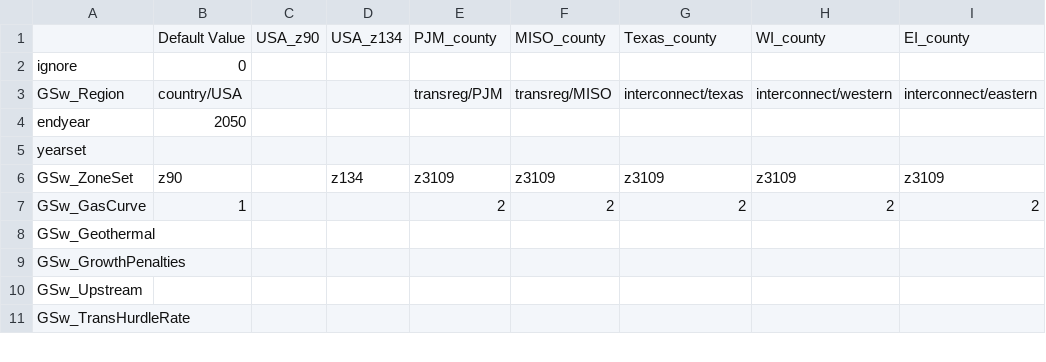
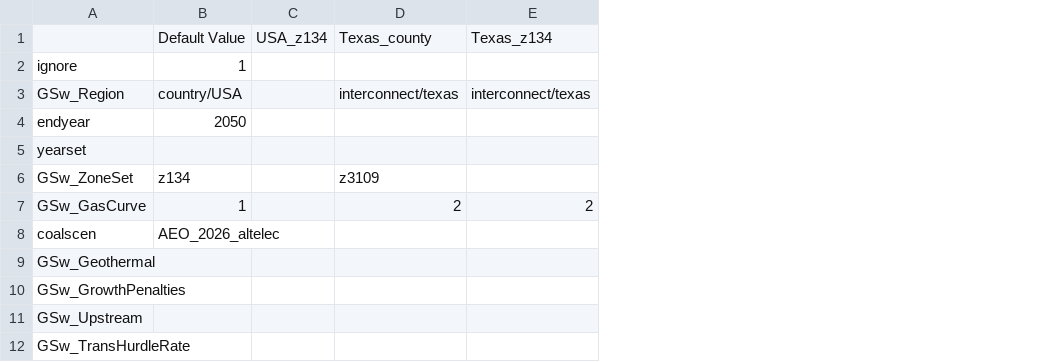
Before and after one commit to ReEDS-Model/ReEDS, a CSV file: cases_coal_ranks.csv, drawn as a sheet; only a part is shown; removed rows and columns are numbered as before the commit, all else as after; the diff names each change by its address in the sheet, - before the commit and + after, or states it on an @@ line.

Commit message:
use coal_AEO_2026_altelec

```diff
--- a/cases_coal_ranks.csv
+++ b/cases_coal_ranks.csv
-column C, row 1: USA_z90
-column E, rows 1-7: PJM_county |  | transreg/PJM |  |  | z3109 | 2
-column F, rows 1-7: MISO_county |  | transreg/MISO |  |  | z3109 | 2
-column H, rows 1-7: WI_county |  | interconnect/western |  |  | z3109 | 2
-column I, rows 1-7: EI_county |  | interconnect/eastern |  |  | z3109 | 2
+column E, rows 1-7: Texas_z134 |  | interconnect/texas |  |  |  | 2
-B2: 0
+B2: 1
-B6: z90
+B6: z134
-C6: z134
+C6: (empty)
+row 8: coalscen | AEO_2026_altelec
```
